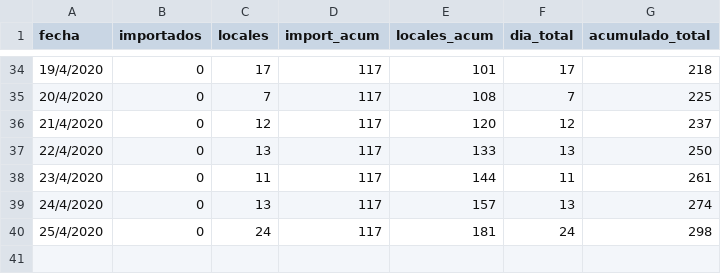
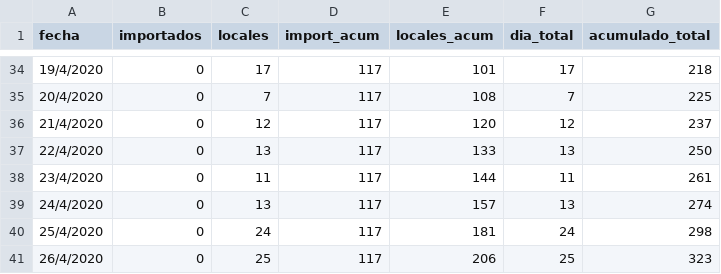
Before and after one commit to IrysArteaga/COVID19, a CSV file: COVID19/esa_casos.csv, drawn as a sheet; only a part is shown, gaps mark what is left out; the diff names each change by its address in the sheet, - before the commit and + after, or states it on an @@ line.

Commit message:
Update esa_casos.csv

```diff
--- a/COVID19/esa_casos.csv
+++ b/COVID19/esa_casos.csv
+row 41: 26/4/2020 | 0 | 25 | 117 | 206 | 25 | 323
```
